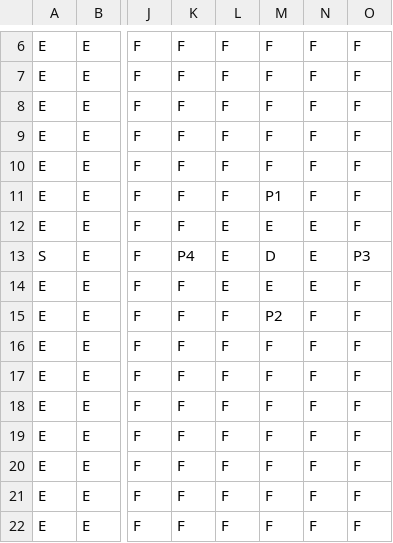
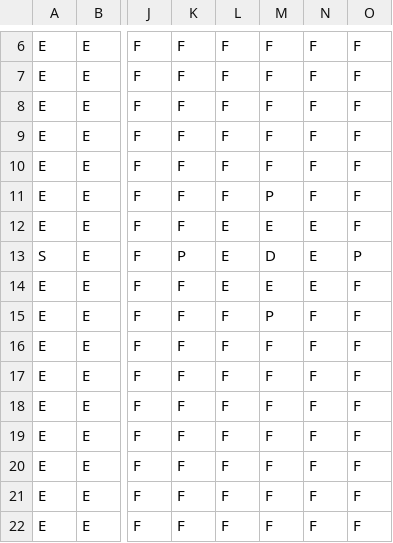
Before and after one commit to SteveSmith16384/splitscreenfps_libgdx, a CSV file: core/assets/towerdefence/map1.csv, drawn as a sheet; only a part is shown, gaps mark what is left out; the diff names each change by its address in the sheet, - before the commit and + after, or states it on an @@ line.

```diff
--- a/core/assets/towerdefence/map1.csv
+++ b/core/assets/towerdefence/map1.csv
-M11: P1
+M11: P
-K13: P4
+K13: P
-O13: P3
+O13: P
-M15: P2
+M15: P
```
Also changed, not shown: 1 other file.
